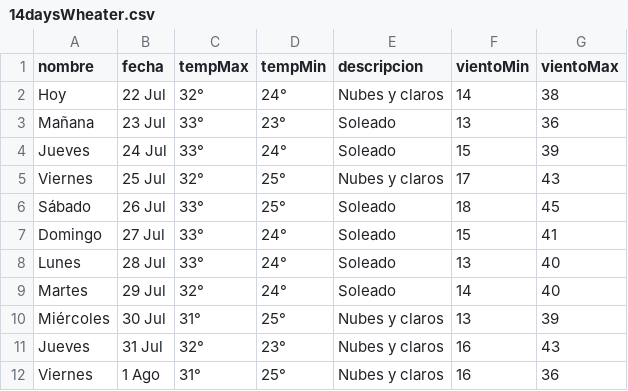
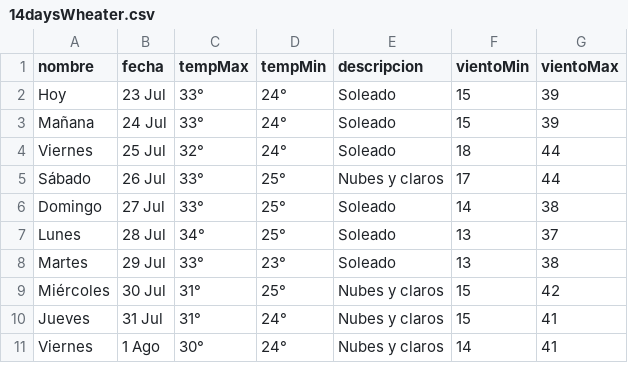
Before and after one commit to Aranda27A/W---Scrapping, a CSV file: WheaterScrap/csv/14daysWheater.csv, drawn as a sheet; only a part is shown; the diff covers the shown part only.

```diff
--- a/WheaterScrap/csv/14daysWheater.csv
+++ b/WheaterScrap/csv/14daysWheater.csv
@@ -1,12 +1,11 @@
 "nombre","fecha","tempMax","tempMin","descripcion","vientoMin","vientoMax"
-"Hoy","22 Jul","32°","24°","Nubes y claros","14","38"
-"Mañana","23 Jul","33°","23°","Soleado","13","36"
-"Jueves","24 Jul","33°","24°","Soleado","15","39"
-"Viernes","25 Jul","32°","25°","Nubes y claros","17","43"
-"Sábado","26 Jul","33°","25°","Soleado","18","45"
-"Domingo","27 Jul","33°","24°","Soleado","15","41"
-"Lunes","28 Jul","33°","24°","Soleado","13","40"
-"Martes","29 Jul","32°","24°","Soleado","14","40"
-"Miércoles","30 Jul","31°","25°","Nubes y claros","13","39"
-"Jueves","31 Jul","32°","23°","Nubes y claros","16","43"
-"Viernes","1 Ago","31°","25°","Nubes y claros","16","36"
+"Hoy","23 Jul","33°","24°","Soleado","15","39"
+"Mañana","24 Jul","33°","24°","Soleado","15","39"
+"Viernes","25 Jul","32°","24°","Soleado","18","44"
+"Sábado","26 Jul","33°","25°","Nubes y claros","17","44"
+"Domingo","27 Jul","33°","25°","Soleado","14","38"
+"Lunes","28 Jul","34°","25°","Soleado","13","37"
+"Martes","29 Jul","33°","23°","Soleado","13","38"
+"Miércoles","30 Jul","31°","25°","Nubes y claros","15","42"
+"Jueves","31 Jul","31°","24°","Nubes y claros","15","41"
+"Viernes","1 Ago","30°","24°","Nubes y claros","14","41"
```
Also changed, not shown: 1 added row and 12 edited cells elsewhere in this file, WheaterScrap/csv/Wheater History.csv, 4 other files.
